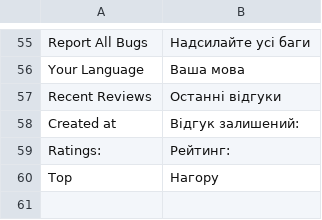
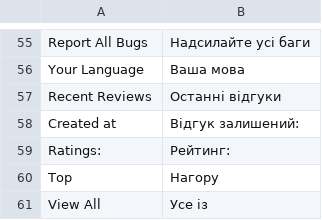
Before and after one commit to tangar76/vidgryadki, a CSV file: app/locale/uk_UA/Mage_Page.csv, drawn as a sheet; only a part is shown, gaps mark what is left out.

Commit message:
few more translations

```diff
--- a/app/locale/uk_UA/Mage_Page.csv
+++ b/app/locale/uk_UA/Mage_Page.csv
@@ -60 +60,2 @@
 "Top","Нагору"
+"View All","Усе із"
```
Also changed, not shown: app/locale/uk_UA/Mage_Checkout.csv.
